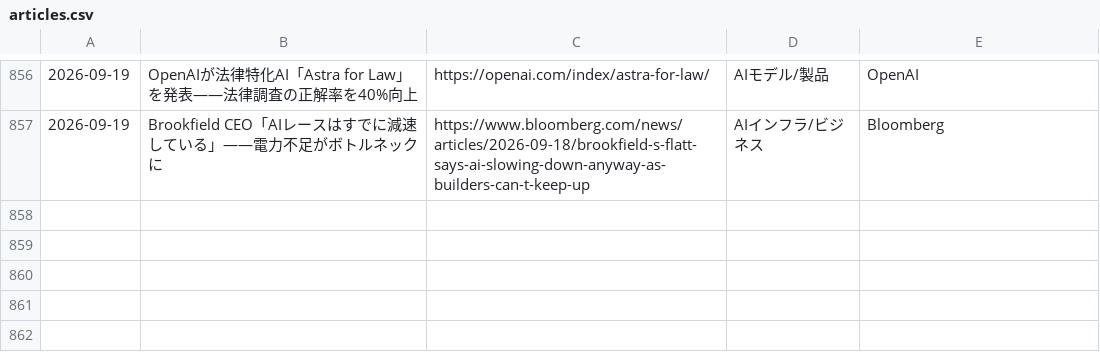
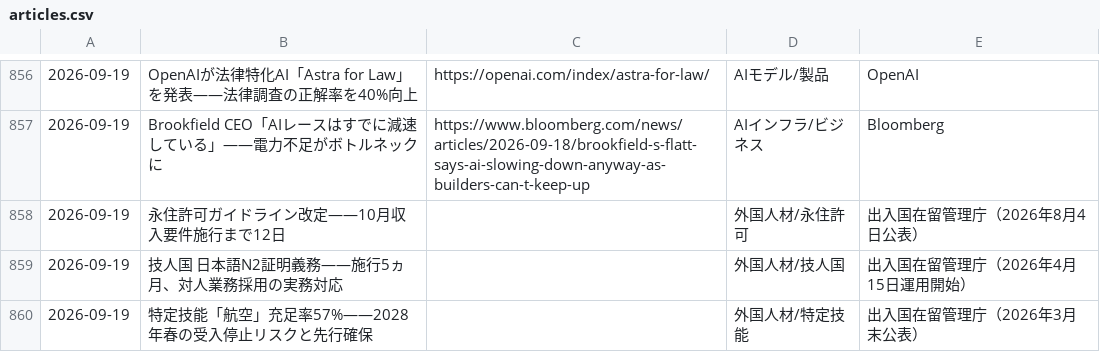
Before and after one commit to kedswithai/c-owl, a CSV file: history/articles.csv, drawn as a sheet; only a part is shown, gaps mark what is left out; the diff names each change by its address in the sheet, - before the commit and + after, or states it on an @@ line.

```diff
--- a/history/articles.csv
+++ b/history/articles.csv
+row 858: 2026-09-19 | 永住許可ガイドライン改定——10月収入要件施行まで12日 |  | 外国人材/永住許可 | 出入国在留管理庁（2026年8月4日公表）
+row 859: 2026-09-19 | 技人国 日本語N2証明義務——施行5ヵ月、対人業務採用の実務対応 |  | 外国人材/技人国 | 出入国在留管理庁（2026年4月15日運用開始）
+row 860: 2026-09-19 | 特定技能「航空」充足率57%——2028年春の受入停止リスクと先行確保 |  | 外国人材/特定技能 | 出入国在留管理庁（2026年3月末公表）
```
Also changed, not shown: 1 other file.
